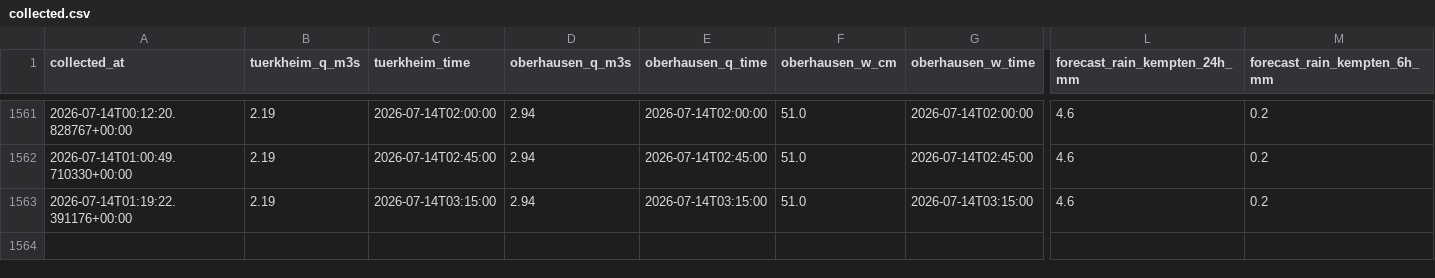
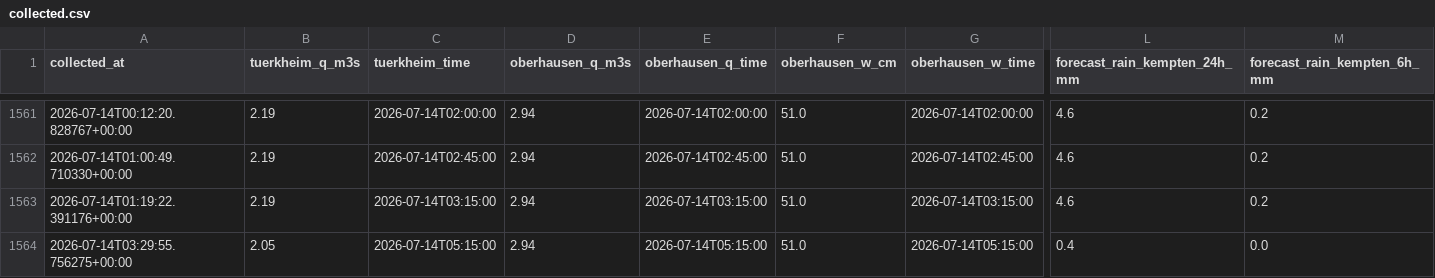
Before and after one commit to Bedaworo/surfwelle-data, a CSV file: data/collected.csv, drawn as a sheet; only a part is shown, gaps mark what is left out; rows hold the shown columns only; the diff names each change by its address in the sheet, - before the commit and + after, or states it on an @@ line.

```diff
--- a/data/collected.csv
+++ b/data/collected.csv
+row 1564: 2026-07-14T03:29:55.756275+00:00 | 2.05 | 2026-07-14T05:15:00 | 2.94 | 2026-07-14T05:15:00 | 51.0 | 2026-07-14T05:15:00 | 0.4 | 0.0
```
